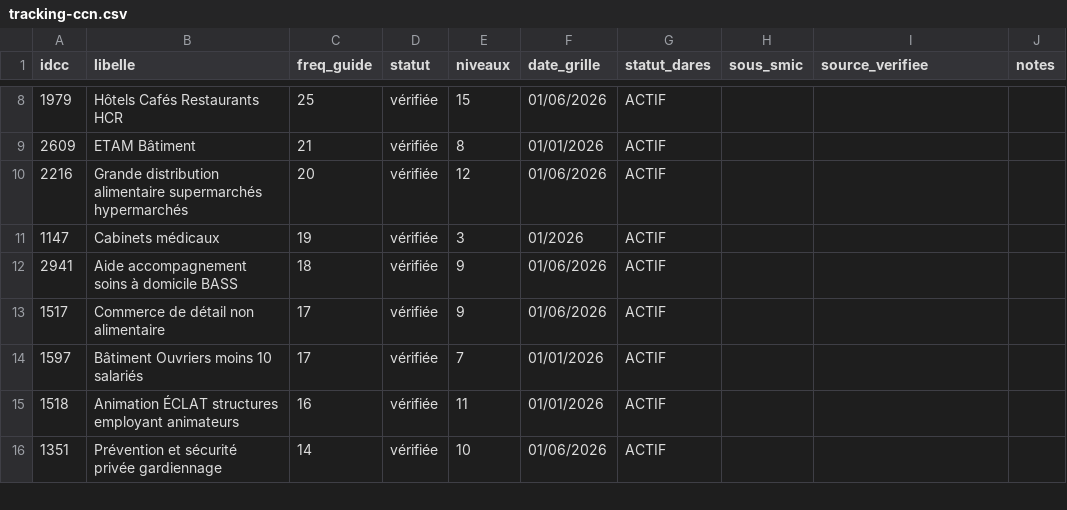
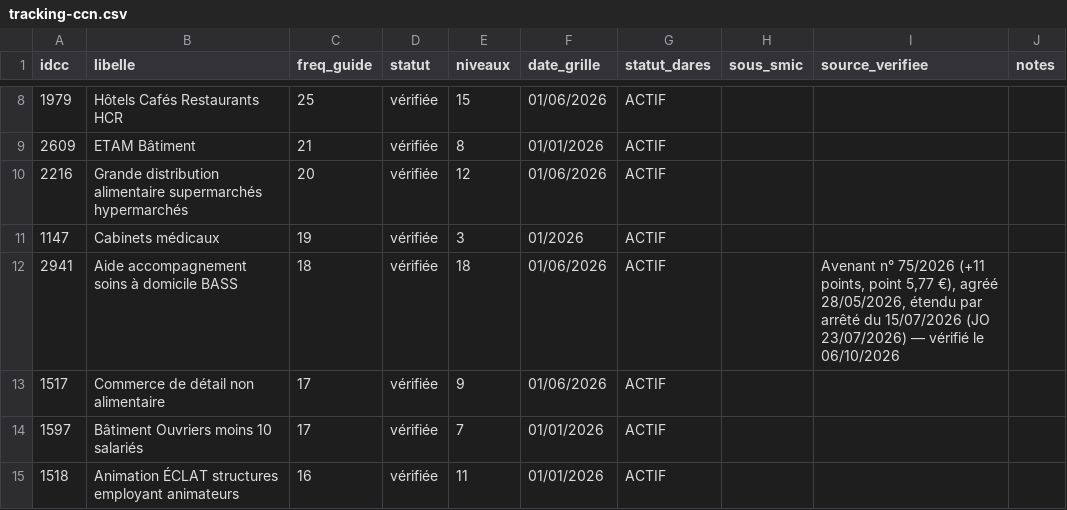
Before and after one commit to tonytonic/hs, a CSV file: GrillePaye/tracking-ccn.csv, drawn as a sheet; only a part is shown, gaps mark what is left out; the shorter side is filled out with more unchanged rows; the diff covers the shown part only.

```diff
--- a/GrillePaye/tracking-ccn.csv
+++ b/GrillePaye/tracking-ccn.csv
@@ -11,3 +11,3 @@
 1147,Cabinets médicaux,19,vérifiée,3,01/2026,ACTIF,,,
-2941,Aide accompagnement soins à domicile BASS,18,vérifiée,9,01/06/2026,ACTIF,,,
+2941,Aide accompagnement soins à domicile BASS,18,vérifiée,18,01/06/2026,ACTIF,,"Avenant n° 75/2026 (+11 points, point 5,77 €), agréé 28/05/2026, étendu par arrêté du 15/07/2026 (JO 23/07/2026) — vérifié le 06/10/2026",
 1517,Commerce de détail non alimentaire,17,vérifiée,9,01/06/2026,ACTIF,,,
```
Also changed, not shown: 1 removed row and 20 edited cells elsewhere in this file, 3 other files.
